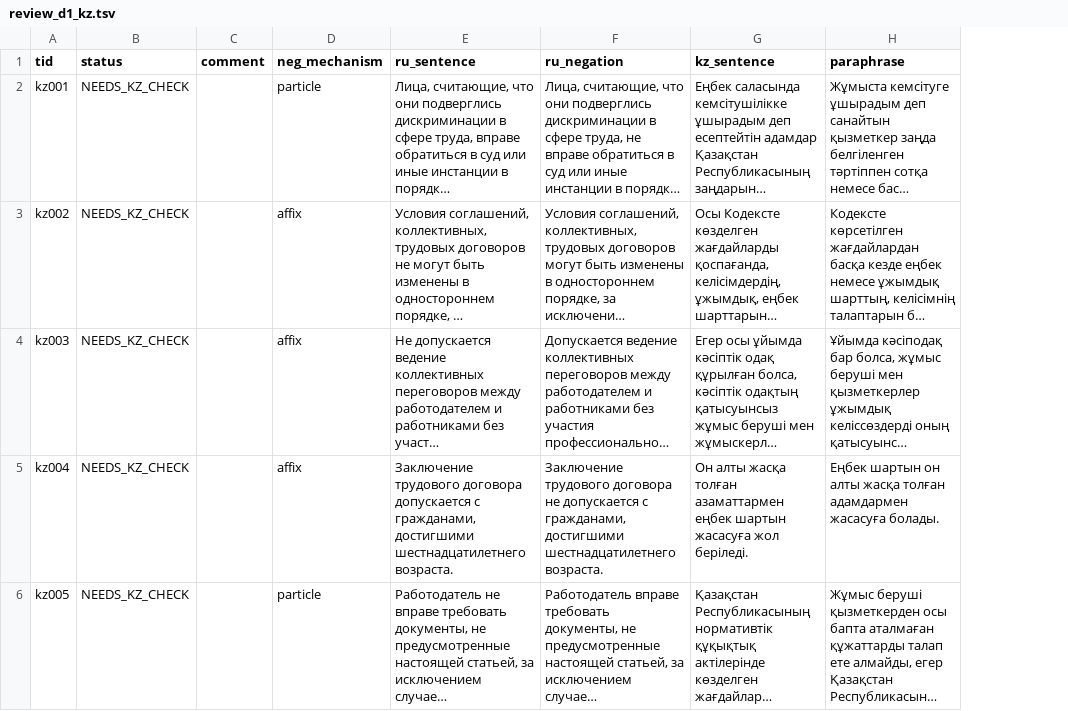
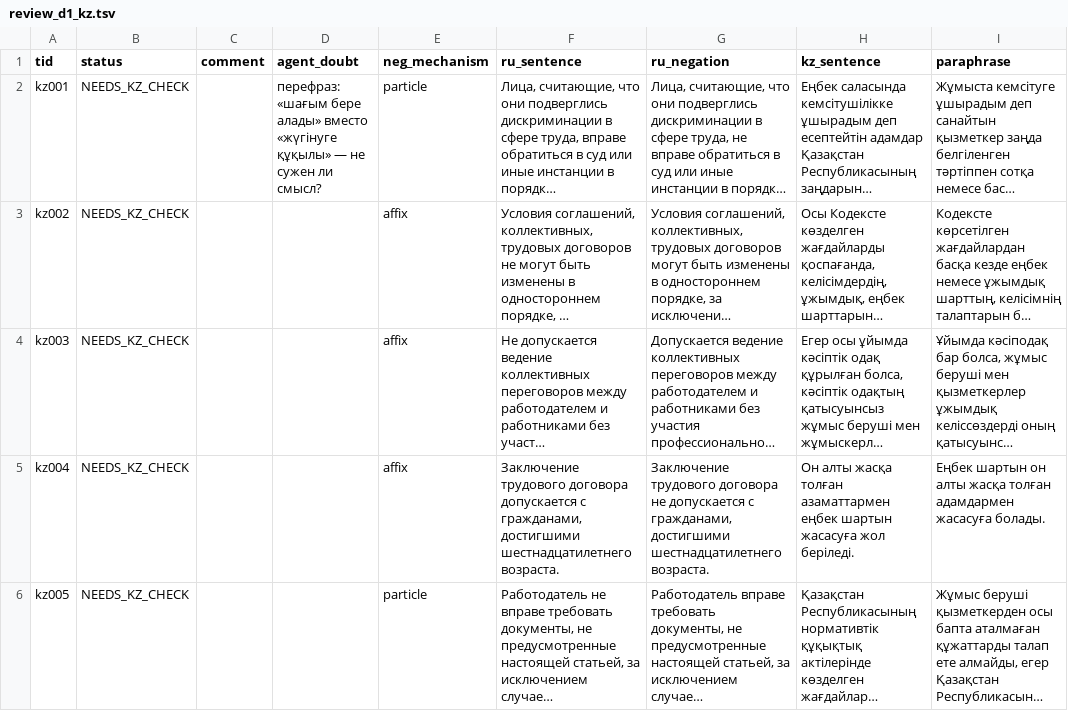
Before and after one commit to ixlander/kz-legal-negation-ir, a TSV file: data/diagnostics/review_d1_kz.tsv, drawn as a sheet; only a part is shown; long unchanged cells end in …; the diff covers the shown part only; the diff names each change by its address in the sheet, - before the commit and + after, or states it on an @@ line.

```diff
--- a/data/diagnostics/review_d1_kz.tsv
+++ b/data/diagnostics/review_d1_kz.tsv
+column D (agent_doubt), row 2: перефраз: «шағым бере алады» вместо «жүгінуге құқылы» — не сужен ли смысл?
```
Also changed, not shown: 1 edited cell elsewhere in this file, data/diagnostics/d2_kz_neg_forms.tsv, 20 other files.
